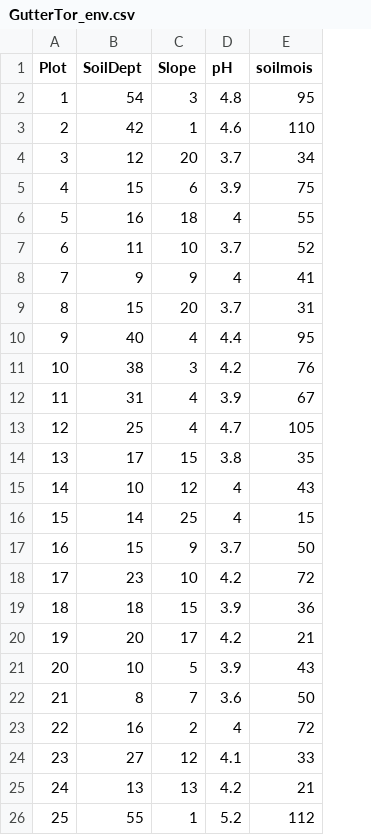
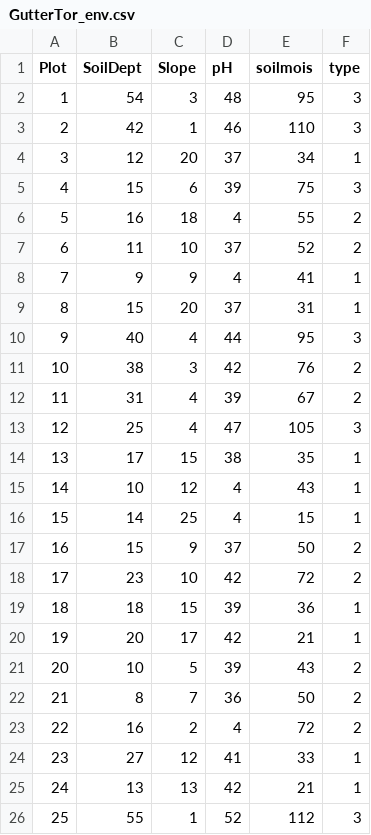
Before and after one commit to wardfont/edcpR, a CSV file: data-raw/GutterTor_env.csv, drawn as a sheet; the diff names each change by its address in the sheet, - before the commit and + after, or states it on an @@ line.

```diff
--- a/data-raw/GutterTor_env.csv
+++ b/data-raw/GutterTor_env.csv
+column F (type), rows 2-26: 3 | 3 | 1 | 3 | 2 | 2 | 1 | 1 | 3 | 2 | 2 | 3 | 1 | 1 | 1 | 2 | 2 | 1 | 1 | 2 | 2 | 2 | 1 | 1 | 3
-D2 (pH): 4.8
+D2 (pH): 48
-D3 (pH): 4.6
+D3 (pH): 46
-D4 (pH): 3.7
+D4 (pH): 37
-D5 (pH): 3.9
+D5 (pH): 39
-D7 (pH): 3.7
+D7 (pH): 37
-D9 (pH): 3.7
+D9 (pH): 37
-D10 (pH): 4.4
+D10 (pH): 44
-D11 (pH): 4.2
+D11 (pH): 42
-D12 (pH): 3.9
+D12 (pH): 39
-D13 (pH): 4.7
+D13 (pH): 47
-D14 (pH): 3.8
+D14 (pH): 38
-D17 (pH): 3.7
+D17 (pH): 37
-D18 (pH): 4.2
+D18 (pH): 42
-D19 (pH): 3.9
+D19 (pH): 39
-D20 (pH): 4.2
+D20 (pH): 42
-D21 (pH): 3.9
+D21 (pH): 39
-D22 (pH): 3.6
+D22 (pH): 36
-D24 (pH): 4.1
+D24 (pH): 41
-D25 (pH): 4.2
+D25 (pH): 42
-D26 (pH): 5.2
+D26 (pH): 52
```
Also changed, not shown: 10 other files.
